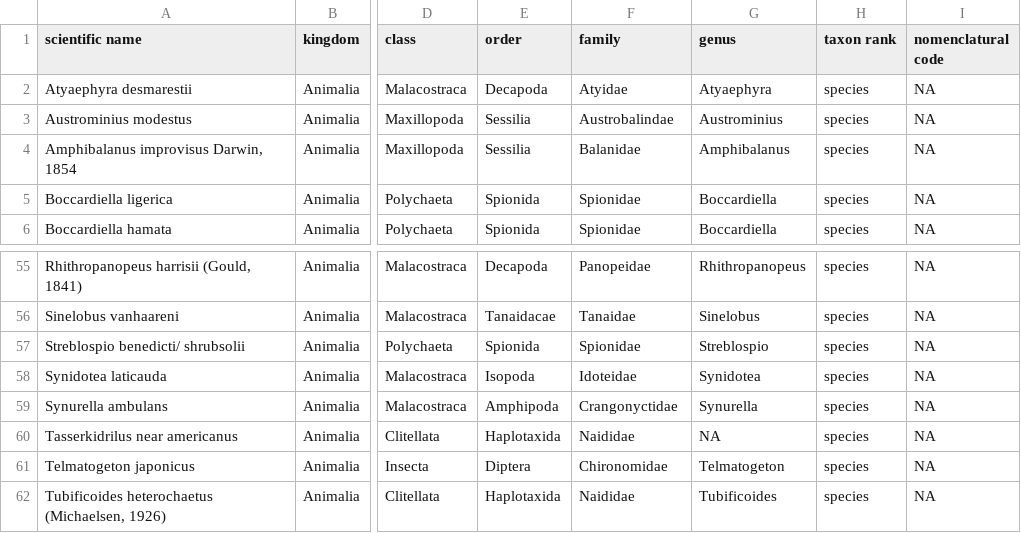
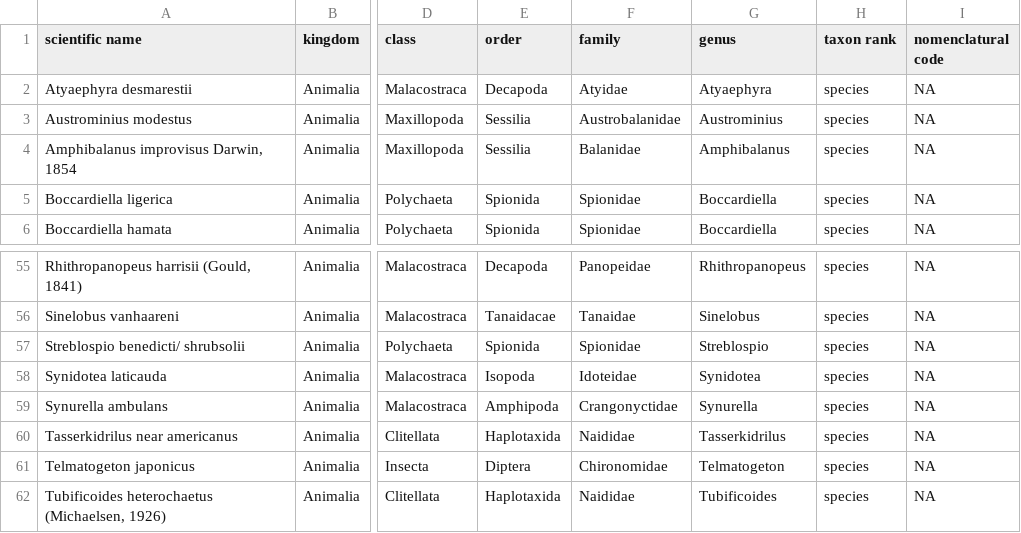
Before and after one commit to trias-project/alien-scheldt-checklist, a CSV file: data/raw/input_data.csv, drawn as a sheet; only a part is shown, gaps mark what is left out; the diff names each change by its address in the sheet, - before the commit and + after, or states it on an @@ line.

```diff
--- a/data/raw/input_data.csv
+++ b/data/raw/input_data.csv
-F3 (family): Austrobalindae
+F3 (family): Austrobalanidae
-G60 (genus): NA
+G60 (genus): Tasserkidrilus
```
Also changed, not shown: data/processed/taxon.csv.
